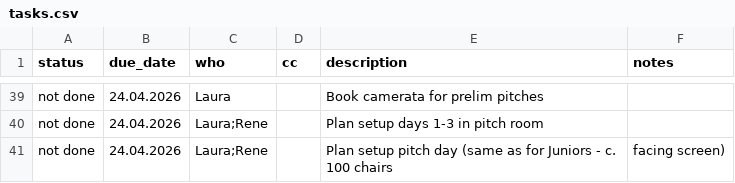
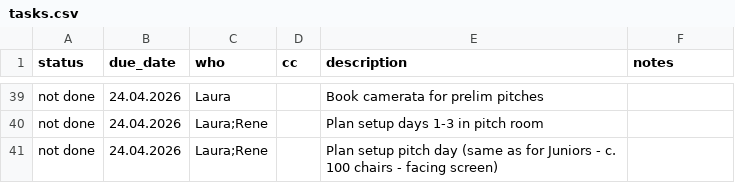
Before and after one commit to virtualaura/specialweek-2026, a CSV file: public/tasks.csv, drawn as a sheet; only a part is shown, gaps mark what is left out.

Commit message:
Fix formatting

```diff
--- a/public/tasks.csv
+++ b/public/tasks.csv
@@ -40,2 +40,2 @@ not done,24.04.2026,Laura,,Book camerata for prelim pitches,
 not done,24.04.2026,Laura;Rene,,Plan setup days 1-3 in pitch room,
-not done,24.04.2026,Laura;Rene,,Plan setup pitch day (same as for Juniors - c. 100 chairs, facing screen),
+not done,24.04.2026,Laura;Rene,,Plan setup pitch day (same as for Juniors - c. 100 chairs - facing screen),
```
